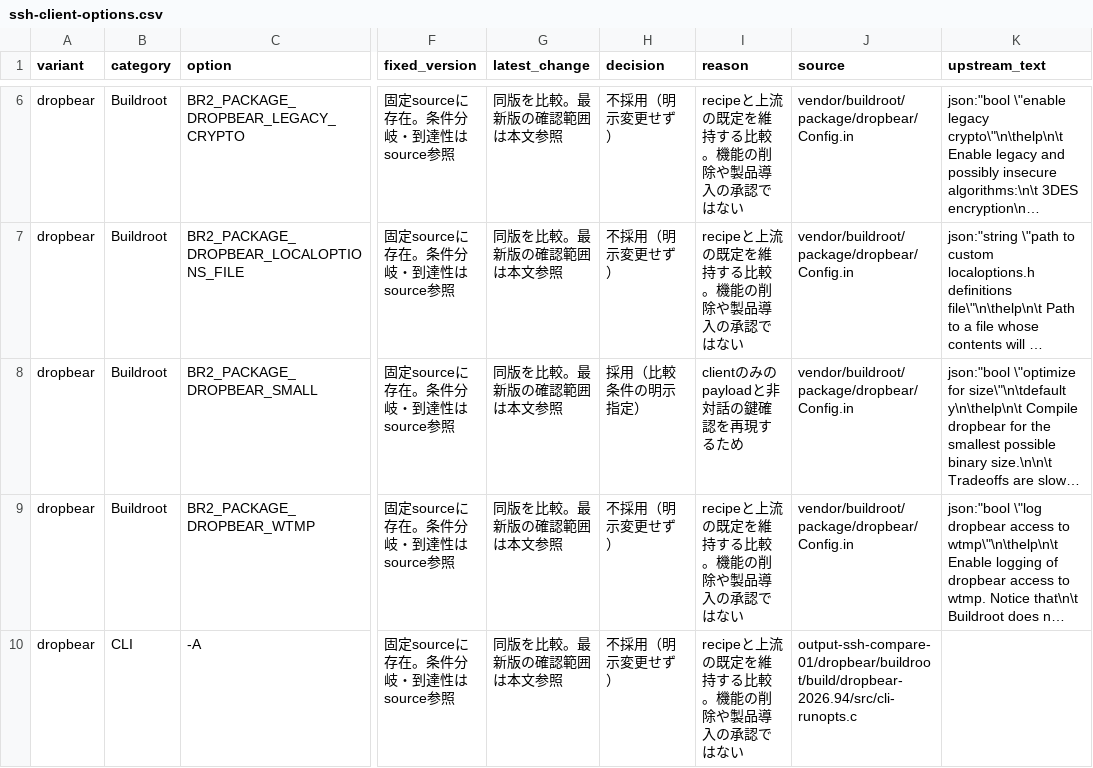
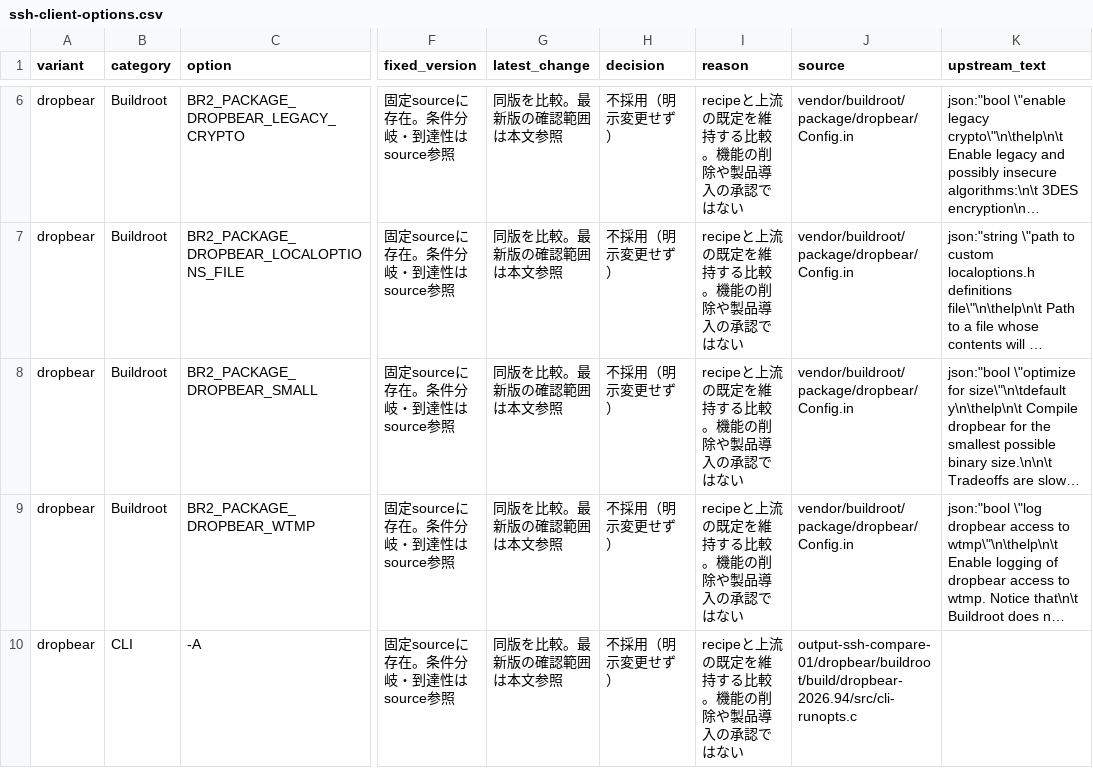
Before and after one commit to uist1idrju3i/MSD-Linux, a CSV file: docs/research/component-options/ssh-client-options.csv, drawn as a sheet; only a part is shown, gaps mark what is left out; long unchanged cells end in …; the diff names each change by its address in the sheet, - before the commit and + after, or states it on an @@ line.

```diff
--- a/docs/research/component-options/ssh-client-options.csv
+++ b/docs/research/component-options/ssh-client-options.csv
-H8 (decision): 採用（比較条件の明示指定）
+H8 (decision): 不採用（明示変更せず）
-I8 (reason): clientのみのpayloadと非対話の鍵確認を再現するため
+I8 (reason): recipeと上流の既定を維持する比較。機能の削除や製品導入の承認ではない
```
Also changed, not shown: 2 other files.
